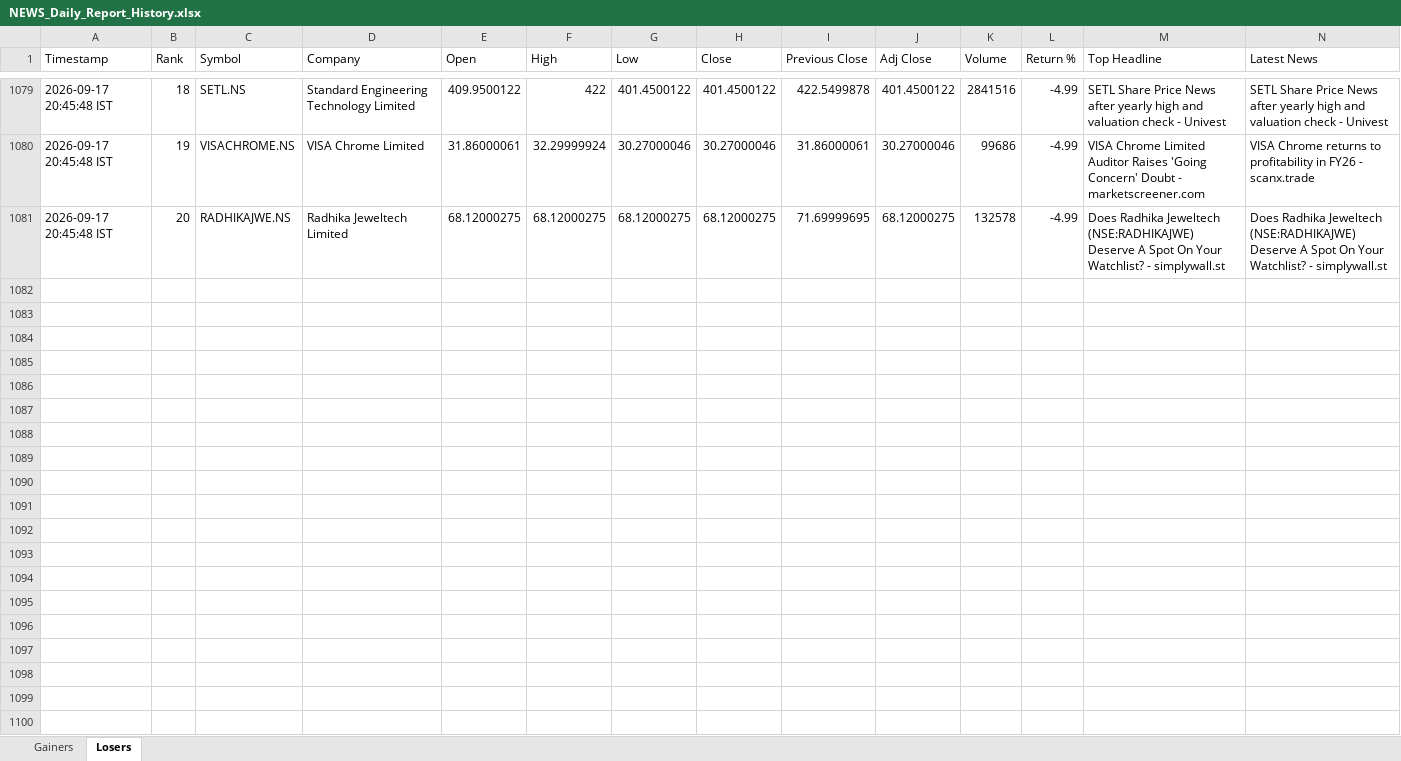
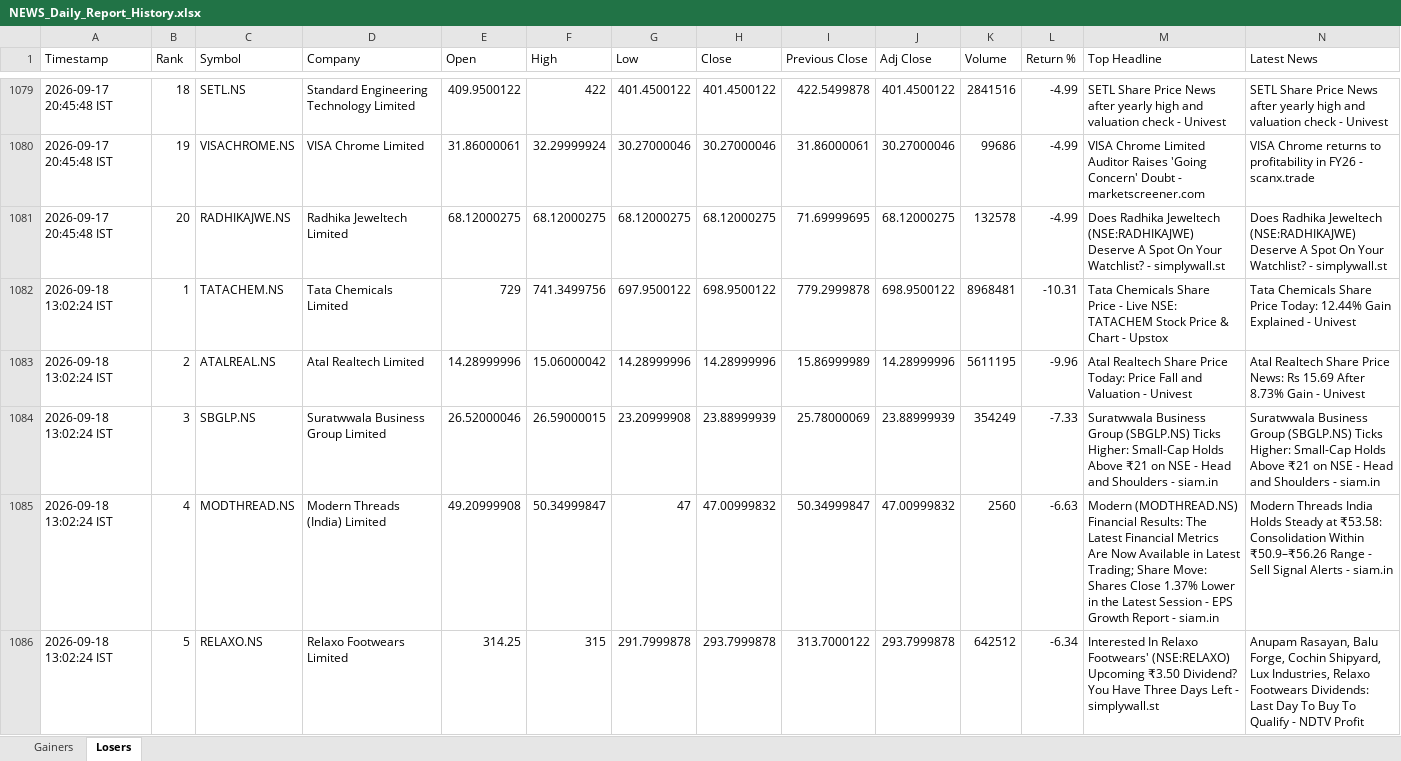
Before and after one commit to PavanSaiNekkala/News_Dividend_Fetcher, an Excel workbook: NEWS_Daily_Report/output/history/NEWS_Daily_Report_History.xlsx, sheet Losers, drawn as a sheet; only a part is shown, gaps mark what is left out; values as stored, in another font and other column widths than the file's, no borders; rows hold the shown columns only; the diff covers the shown part only; the diff names each change by its address in the sheet, - before the commit and + after, or states it on an @@ line.

```diff
--- a/NEWS_Daily_Report/output/history/NEWS_Daily_Report_History.xlsx (sheet Losers)
+++ b/NEWS_Daily_Report/output/history/NEWS_Daily_Report_History.xlsx (sheet Losers)
+row 1082: 2026-09-18 13:02:24 IST | 1 | TATACHEM.NS | Tata Chemicals Limited | 729 | 741.3499756 | 697.9500122 | 698.9500122 | 779.2999878 | 698.9500122 | 8968481 | -10.31 | Tata Chemicals Share Price - Live NSE: TATACHEM Stock Price & Chart - Upstox | Tata Chemicals Share Price Today: 12.44% Gain Explained - Univest
+row 1083: 2026-09-18 13:02:24 IST | 2 | ATALREAL.NS | Atal Realtech Limited | 14.28999996 | 15.06000042 | 14.28999996 | 14.28999996 | 15.86999989 | 14.28999996 | 5611195 | -9.96 | Atal Realtech Share Price Today: Price Fall and Valuation - Univest | Atal Realtech Share Price News: Rs 15.69 After 8.73% Gain - Univest
+row 1084: 2026-09-18 13:02:24 IST | 3 | SBGLP.NS | Suratwwala Business Group Limited | 26.52000046 | 26.59000015 | 23.20999908 | 23.88999939 | 25.78000069 | 23.88999939 | 354249 | -7.33 | Suratwwala Business Group (SBGLP.NS) Ticks Higher: Small-Cap Holds Above ₹21 on NSE - Head and Shoulders - siam.in | Suratwwala Business Group (SBGLP.NS) Ticks Higher: Small-Cap Holds Above ₹21 on NSE - Head and Shoulders - siam.in
+row 1085: 2026-09-18 13:02:24 IST | 4 | MODTHREAD.NS | Modern Threads (India) Limited | 49.20999908 | 50.34999847 | 47 | 47.00999832 | 50.34999847 | 47.00999832 | 2560 | -6.63 | Modern (MODTHREAD.NS) Financial Results: The Latest Financial Metrics Are Now Available in Latest Trading; Share Move: Shares Close 1.37% Lower in the Latest Session - EPS Growth Report - siam.in | Modern Threads India Holds Steady at ₹53.58: Consolidation Within ₹50.9–₹56.26 Range - Sell Signal Alerts - siam.in
+row 1086: 2026-09-18 13:02:24 IST | 5 | RELAXO.NS | Relaxo Footwears Limited | 314.25 | 315 | 291.7999878 | 293.7999878 | 313.7000122 | 293.7999878 | 642512 | -6.34 | Interested In Relaxo Footwears' (NSE:RELAXO) Upcoming ₹3.50 Dividend? You Have Three Days Left - simplywall.st | Anupam Rasayan, Balu Forge, Cochin Shipyard, Lux Industries, Relaxo Footwears Dividends: Last Day To Buy To Qualify - NDTV Profit
```
Also changed, not shown: 15 added rows elsewhere in this sheet, sheet Gainers, NEWS_Daily_Report/output/latest/NEWS_Daily_Report.xlsx.
